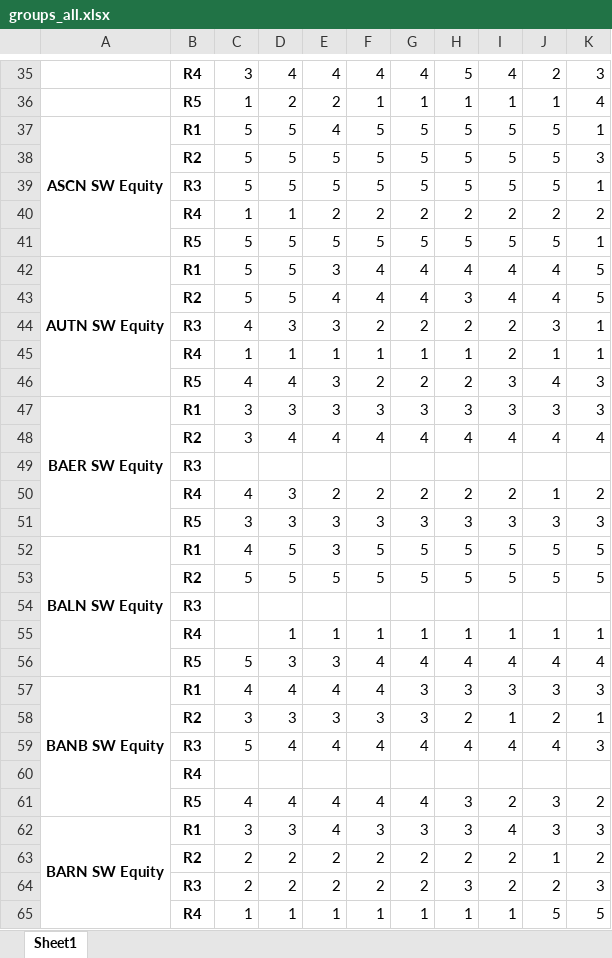
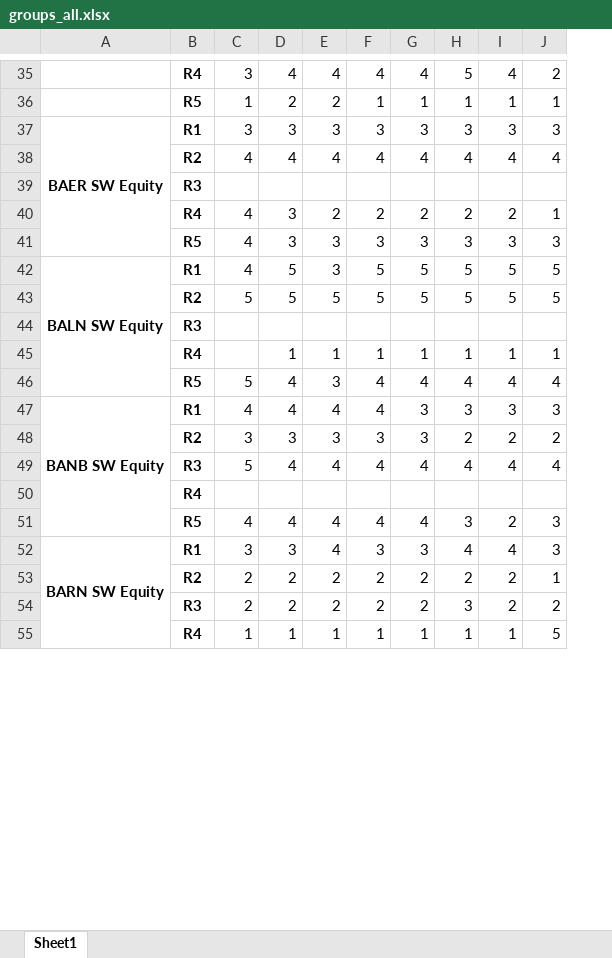
Before and after one commit to setavenger/Asset_Management_Project, an Excel workbook: interim_results/groups_all.xlsx, sheet Sheet1, drawn as a sheet; only a part is shown, gaps mark what is left out; values as stored, in another font and other column widths than the file's, no borders; removed rows and columns are numbered as before the commit, all else as after; the diff covers the shown part only; the diff names each change by its address in the sheet, - before the commit and + after, or states it on an @@ line.

```diff
--- a/interim_results/groups_all.xlsx (sheet Sheet1)
+++ b/interim_results/groups_all.xlsx (sheet Sheet1)
-column K, rows 35-36: 3 | 4; row 47: 3; rows 50-65: 2 | 3 | 5 | 5 |  | 1 | 4 | 3 | 1 | 3 |  | 2 | 3 | 2 | 3 | 5
-row 37: ASCN SW Equity | R1 | 5 | 5 | 4 | 5 | 5 | 5 | 5 | 5 | 1
-row 38:  | R2 | 5 | 5 | 5 | 5 | 5 | 5 | 5 | 5 | 3
-row 39:  | R3 | 5 | 5 | 5 | 5 | 5 | 5 | 5 | 5 | 1
-row 40:  | R4 | 1 | 1 | 2 | 2 | 2 | 2 | 2 | 2 | 2
-row 41:  | R5 | 5 | 5 | 5 | 5 | 5 | 5 | 5 | 5 | 1
-row 42: AUTN SW Equity | R1 | 5 | 5 | 3 | 4 | 4 | 4 | 4 | 4 | 5
-row 43:  | R2 | 5 | 5 | 4 | 4 | 4 | 3 | 4 | 4 | 5
-row 44:  | R3 | 4 | 3 | 3 | 2 | 2 | 2 | 2 | 3 | 1
-row 45:  | R4 | 1 | 1 | 1 | 1 | 1 | 1 | 2 | 1 | 1
-row 46:  | R5 | 4 | 4 | 3 | 2 | 2 | 2 | 3 | 4 | 3
-row 48:  | R2 | 3 | 4 | 4 | 4 | 4 | 4 | 4 | 4 | 4
+row 38:  | R2 | 4 | 4 | 4 | 4 | 4 | 4 | 4 | 4
-C41: 3
+C41: 4
-D46: 3
+D46: 4
-I48: 1
+I48: 2
-H52: 3
+H52: 4
```
Also changed, not shown: 2 added rows, 7 removed rows, 172 edited cells and merged cells elsewhere in this sheet, interim_results/percentiles_all.xlsx, 13 other files.
